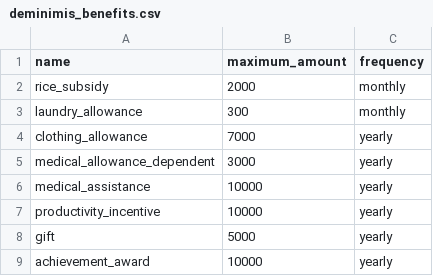
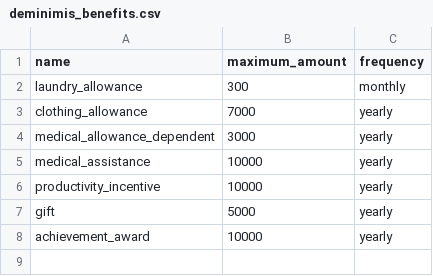
Before and after one commit to jafdigital2020/Vertex, a CSV file: database/seeders/data/deminimis_benefits.csv, drawn as a sheet; the diff names each change by its address in the sheet, - before the commit and + after, or states it on an @@ line.

Commit message:
chore: update workflow and seeder

```diff
--- a/database/seeders/data/deminimis_benefits.csv
+++ b/database/seeders/data/deminimis_benefits.csv
-row 2: rice_subsidy | 2000 | monthly
```
Also changed, not shown: 1 other file.
